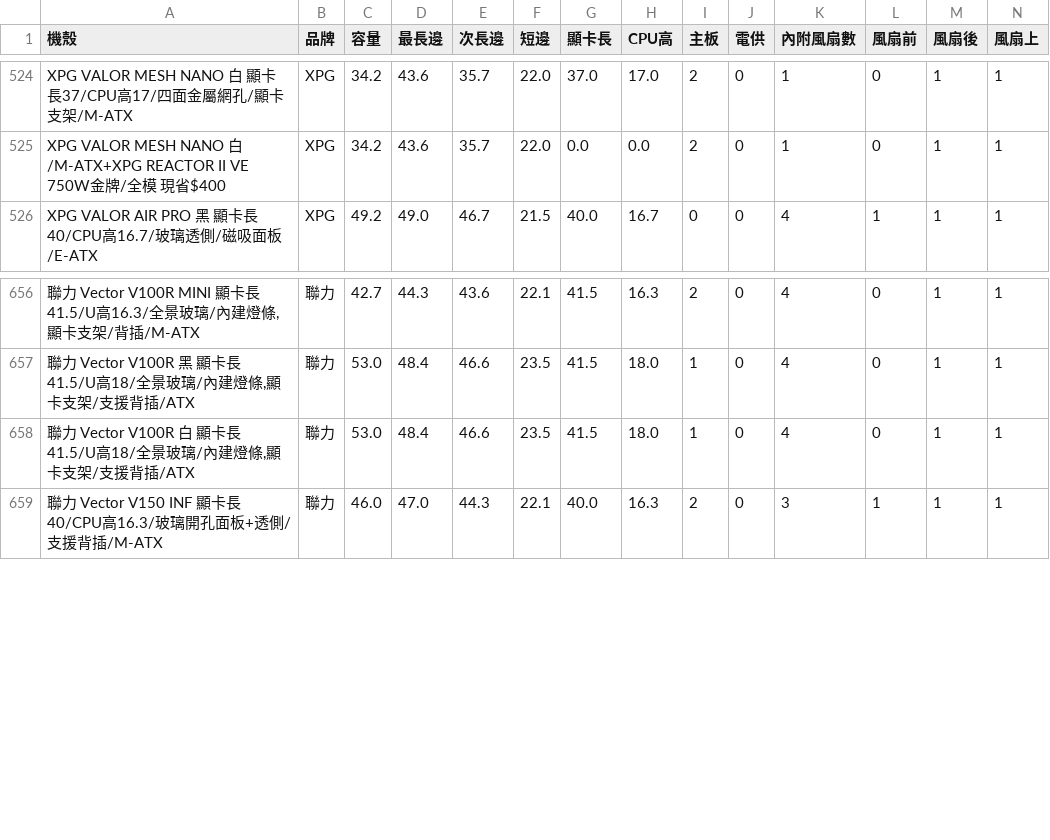
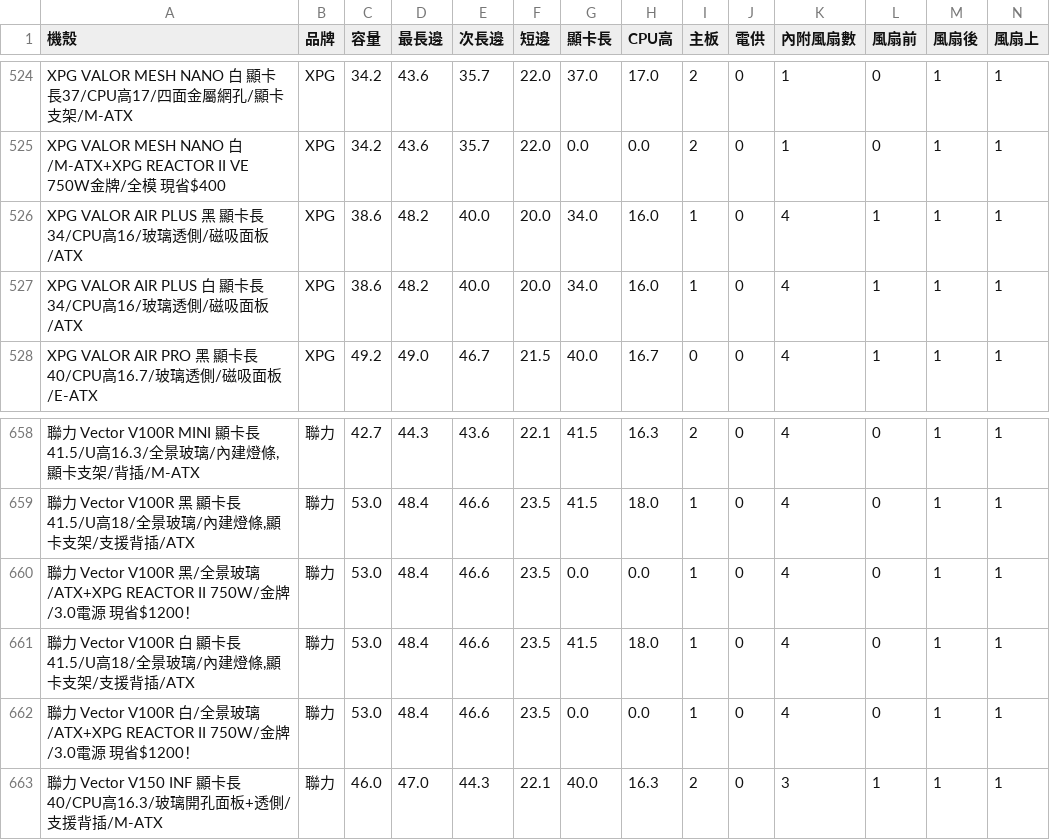
Before and after one commit to douobb/pc_case_data, a CSV file: pc_case.csv, drawn as a sheet; only a part is shown, gaps mark what is left out; rows hold the shown columns only; the diff names each change by its address in the sheet, - before the commit and + after, or states it on an @@ line.

```diff
--- a/pc_case.csv
+++ b/pc_case.csv
+row 526: XPG VALOR AIR PLUS 黑 顯卡長34/CPU高16/玻璃透側/磁吸面板/ATX | XPG | 38.6 | 48.2 | 40.0 | 20.0 | 34.0 | 16.0 | 1 | 0 | 4 | 1 | 1 | 1
+row 527: XPG VALOR AIR PLUS 白 顯卡長34/CPU高16/玻璃透側/磁吸面板/ATX | XPG | 38.6 | 48.2 | 40.0 | 20.0 | 34.0 | 16.0 | 1 | 0 | 4 | 1 | 1 | 1
+row 660: 聯力 Vector V100R 黑/全景玻璃/ATX+XPG REACTOR II 750W/金牌/3.0電源 現省$1200！ | 聯力 | 53.0 | 48.4 | 46.6 | 23.5 | 0.0 | 0.0 | 1 | 0 | 4 | 0 | 1 | 1
+row 662: 聯力 Vector V100R 白/全景玻璃/ATX+XPG REACTOR II 750W/金牌/3.0電源 現省$1200！ | 聯力 | 53.0 | 48.4 | 46.6 | 23.5 | 0.0 | 0.0 | 1 | 0 | 4 | 0 | 1 | 1
```
Also changed, not shown: 1 other file.
